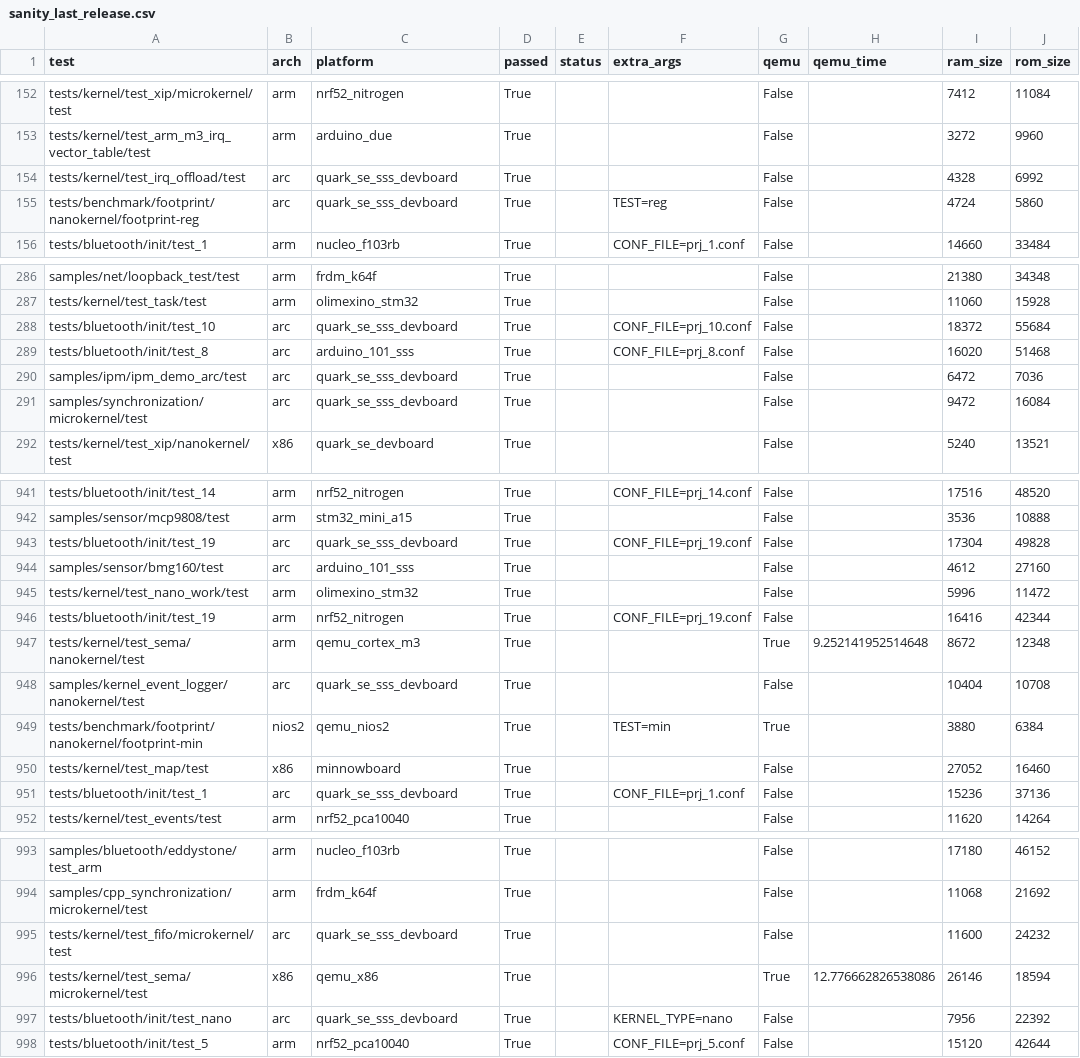
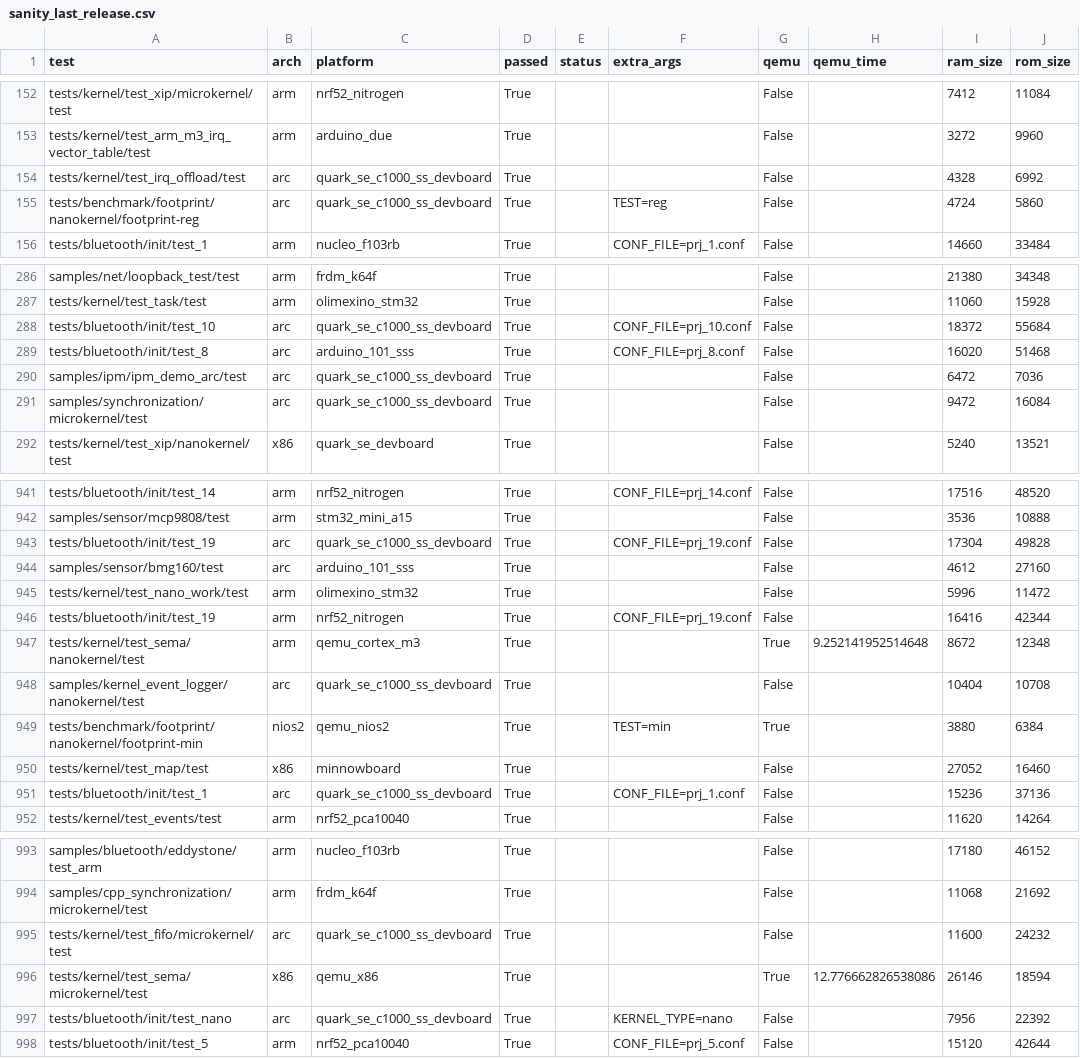
Before and after one commit to shijoe4/zephyr, a CSV file: scripts/sanity_chk/sanity_last_release.csv, drawn as a sheet; only a part is shown, gaps mark what is left out; the diff covers the shown part only.

Commit message:
boards: rename Quark SE Devboard to Quark SE C1000 (Sensor Subsystem)
Jira: ZEP-758
Change-Id: I8ee5a2f9e4a6ecbd15214e59321bf27a502ef6ee
Signed-off-by: Anas Nashif <anas.nashif@intel.com>

```diff
--- a/scripts/sanity_chk/sanity_last_release.csv
+++ b/scripts/sanity_chk/sanity_last_release.csv
@@ -153,4 +153,4 @@ tests/kernel/test_xip/microkernel/test,arm,nrf52_nitrogen,True,,,False,,7412,110
 tests/kernel/test_arm_m3_irq_vector_table/test,arm,arduino_due,True,,,False,,3272,9960
-tests/kernel/test_irq_offload/test,arc,quark_se_sss_devboard,True,,,False,,4328,6992
-tests/benchmark/footprint/nanokernel/footprint-reg,arc,quark_se_sss_devboard,True,,TEST=reg,False,,4724,5860
+tests/kernel/test_irq_offload/test,arc,quark_se_c1000_ss_devboard,True,,,False,,4328,6992
+tests/benchmark/footprint/nanokernel/footprint-reg,arc,quark_se_c1000_ss_devboard,True,,TEST=reg,False,,4724,5860
 tests/bluetooth/init/test_1,arm,nucleo_f103rb,True,,CONF_FILE=prj_1.conf,False,,14660,33484
@@ -287,6 +287,6 @@ samples/net/loopback_test/test,arm,frdm_k64f,True,,,False,,21380,34348
 tests/kernel/test_task/test,arm,olimexino_stm32,True,,,False,,11060,15928
-tests/bluetooth/init/test_10,arc,quark_se_sss_devboard,True,,CONF_FILE=prj_10.conf,False,,18372,55684
+tests/bluetooth/init/test_10,arc,quark_se_c1000_ss_devboard,True,,CONF_FILE=prj_10.conf,False,,18372,55684
 tests/bluetooth/init/test_8,arc,arduino_101_sss,True,,CONF_FILE=prj_8.conf,False,,16020,51468
-samples/ipm/ipm_demo_arc/test,arc,quark_se_sss_devboard,True,,,False,,6472,7036
-samples/synchronization/microkernel/test,arc,quark_se_sss_devboard,True,,,False,,9472,16084
+samples/ipm/ipm_demo_arc/test,arc,quark_se_c1000_ss_devboard,True,,,False,,6472,7036
+samples/synchronization/microkernel/test,arc,quark_se_c1000_ss_devboard,True,,,False,,9472,16084
 tests/kernel/test_xip/nanokernel/test,x86,quark_se_devboard,True,,,False,,5240,13521
@@ -942,3 +942,3 @@ tests/bluetooth/init/test_14,arm,nrf52_nitrogen,True,,CONF_FILE=prj_14.conf,Fals
 samples/sensor/mcp9808/test,arm,stm32_mini_a15,True,,,False,,3536,10888
-tests/bluetooth/init/test_19,arc,quark_se_sss_devboard,True,,CONF_FILE=prj_19.conf,False,,17304,49828
+tests/bluetooth/init/test_19,arc,quark_se_c1000_ss_devboard,True,,CONF_FILE=prj_19.conf,False,,17304,49828
 samples/sensor/bmg160/test,arc,arduino_101_sss,True,,,False,,4612,27160
@@ -947,6 +947,6 @@ tests/bluetooth/init/test_19,arm,nrf52_nitrogen,True,,CONF_FILE=prj_19.conf,Fals
 tests/kernel/test_sema/nanokernel/test,arm,qemu_cortex_m3,True,,,True,9.252141952514648,8672,12348
-samples/kernel_event_logger/nanokernel/test,arc,quark_se_sss_devboard,True,,,False,,10404,10708
+samples/kernel_event_logger/nanokernel/test,arc,quark_se_c1000_ss_devboard,True,,,False,,10404,10708
 tests/benchmark/footprint/nanokernel/footprint-min,nios2,qemu_nios2,True,,TEST=min,True,,3880,6384
 tests/kernel/test_map/test,x86,minnowboard,True,,,False,,27052,16460
-tests/bluetooth/init/test_1,arc,quark_se_sss_devboard,True,,CONF_FILE=prj_1.conf,False,,15236,37136
+tests/bluetooth/init/test_1,arc,quark_se_c1000_ss_devboard,True,,CONF_FILE=prj_1.conf,False,,15236,37136
 tests/kernel/test_events/test,arm,nrf52_pca10040,True,,,False,,11620,14264
@@ -994,5 +994,5 @@ samples/bluetooth/eddystone/test_arm,arm,nucleo_f103rb,True,,,False,,17180,46152
 samples/cpp_synchronization/microkernel/test,arm,frdm_k64f,True,,,False,,11068,21692
-tests/kernel/test_fifo/microkernel/test,arc,quark_se_sss_devboard,True,,,False,,11600,24232
+tests/kernel/test_fifo/microkernel/test,arc,quark_se_c1000_ss_devboard,True,,,False,,11600,24232
 tests/kernel/test_sema/microkernel/test,x86,qemu_x86,True,,,True,12.776662826538086,26146,18594
-tests/bluetooth/init/test_nano,arc,quark_se_sss_devboard,True,,KERNEL_TYPE=nano,False,,7956,22392
+tests/bluetooth/init/test_nano,arc,quark_se_c1000_ss_devboard,True,,KERNEL_TYPE=nano,False,,7956,22392
 tests/bluetooth/init/test_5,arm,nrf52_pca10040,True,,CONF_FILE=prj_5.conf,False,,15120,42644
```
Also changed, not shown: 83 edited cells elsewhere in this file, 54 other files.
